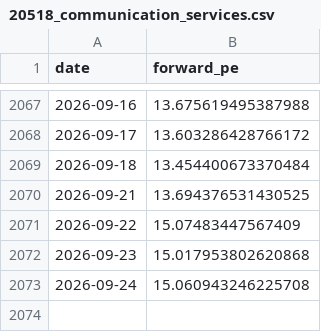
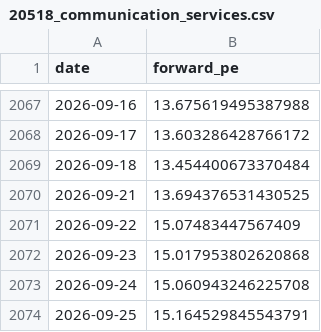
Before and after one commit to AlphaLabX1/forward-pe-viewer, a CSV file: data/20518_communication_services.csv, drawn as a sheet; only a part is shown, gaps mark what is left out.

```diff
--- a/data/20518_communication_services.csv
+++ b/data/20518_communication_services.csv
@@ -2073 +2073,2 @@ date,forward_pe
 2026-09-24,15.060943246225708
+2026-09-25,15.164529845543791
```
Also changed, not shown: data/20520_financials.csv, data/20521_industrials.csv, 29 other files.
